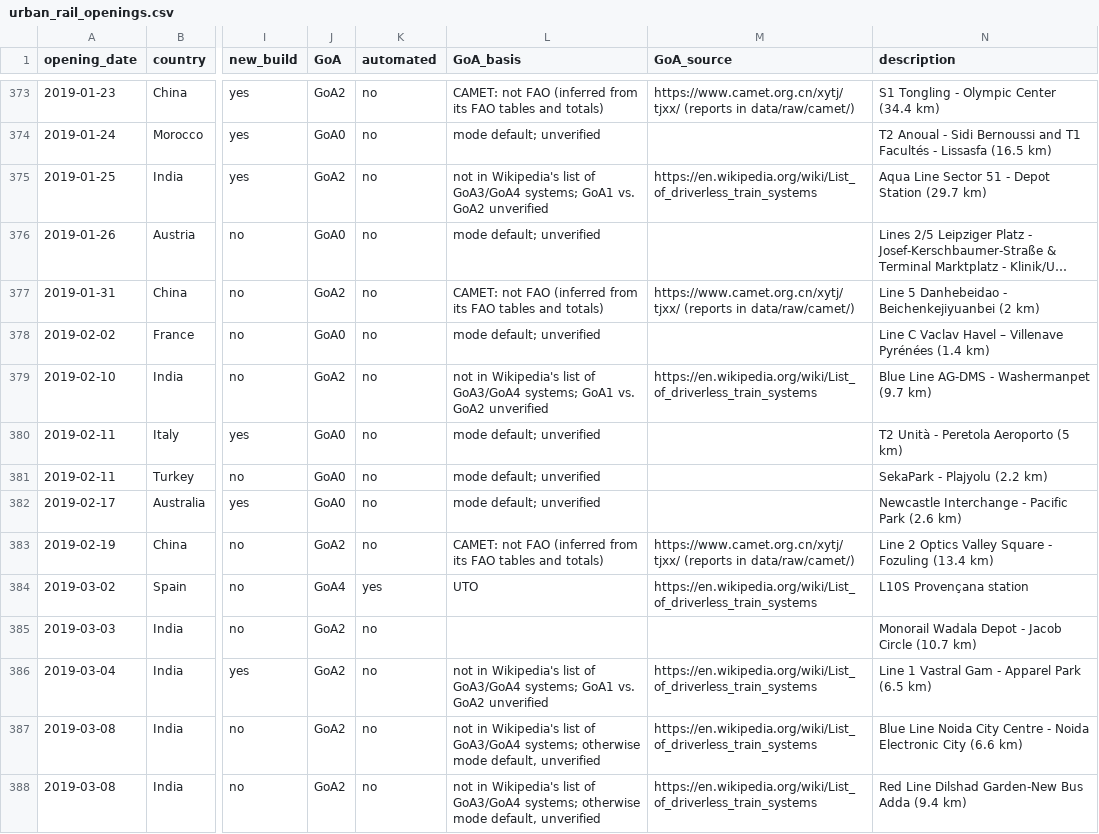
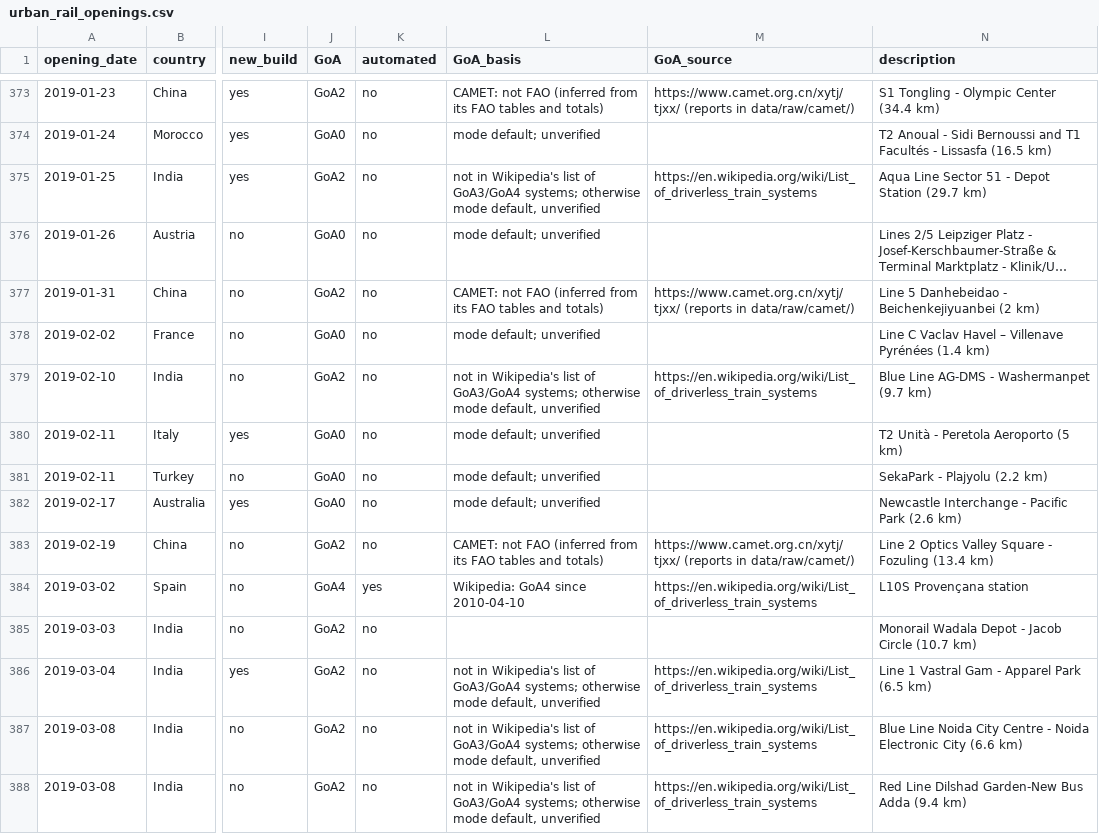
Before and after one commit to effective-transit-alliance/automated-metro-data, a CSV file: data/urban_rail_openings.csv, drawn as a sheet; only a part is shown, gaps mark what is left out; long unchanged cells end in …; the diff covers the shown part only; the diff names each change by its address in the sheet, - before the commit and + after, or states it on an @@ line.

```diff
--- a/data/urban_rail_openings.csv
+++ b/data/urban_rail_openings.csv
-L375 (GoA_basis): …GoA3/GoA4 systems; GoA1 vs. GoA2 unverified
+L375 (GoA_basis): …GoA3/GoA4 systems; otherwise mode default, unverified
-L379 (GoA_basis): …GoA3/GoA4 systems; GoA1 vs. GoA2 unverified
+L379 (GoA_basis): …GoA3/GoA4 systems; otherwise mode default, unverified
-L384 (GoA_basis): UTO
+L384 (GoA_basis): Wikipedia: GoA4 since 2010-04-10
-L386 (GoA_basis): …GoA3/GoA4 systems; GoA1 vs. GoA2 unverified
+L386 (GoA_basis): …GoA3/GoA4 systems; otherwise mode default, unverified
```
Also changed, not shown: 176 edited cells elsewhere in this file, data/curation/wikipedia_lines.csv, data/metro_like_openings.csv, 2 other files.
